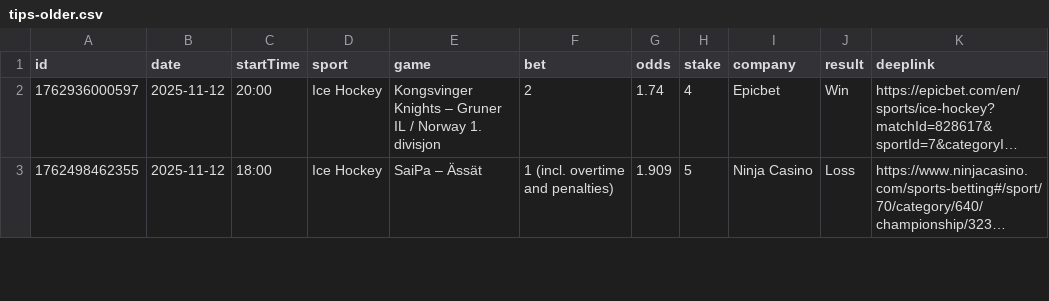
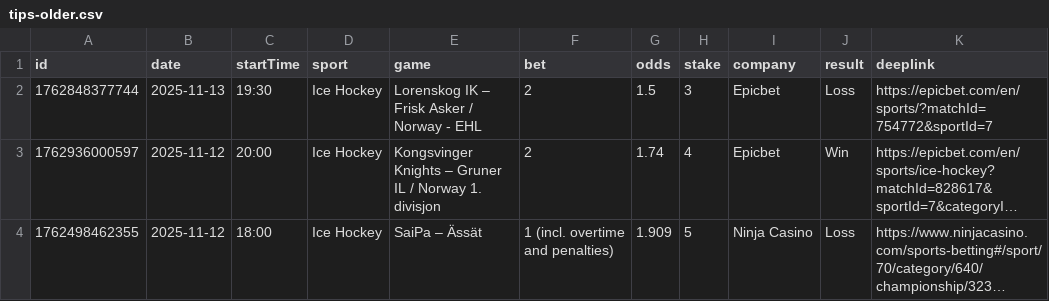
Before and after one commit to bjoorck/Bestvaluebets, a CSV file: tips-older.csv, drawn as a sheet; only a part is shown; long unchanged cells end in …; the diff names each change by its address in the sheet, - before the commit and + after, or states it on an @@ line.

```diff
--- a/tips-older.csv
+++ b/tips-older.csv
+row 2: 1762848377744 | 2025-11-13 | 19:30 | Ice Hockey | Lorenskog IK – Frisk Asker / Norway - EHL | 2 | 1.5 | 3 | Epicbet | Loss | https://epicbet.com/en/sports/?matchId=754772&sportId=7
```
Also changed, not shown: tips-new.csv.
